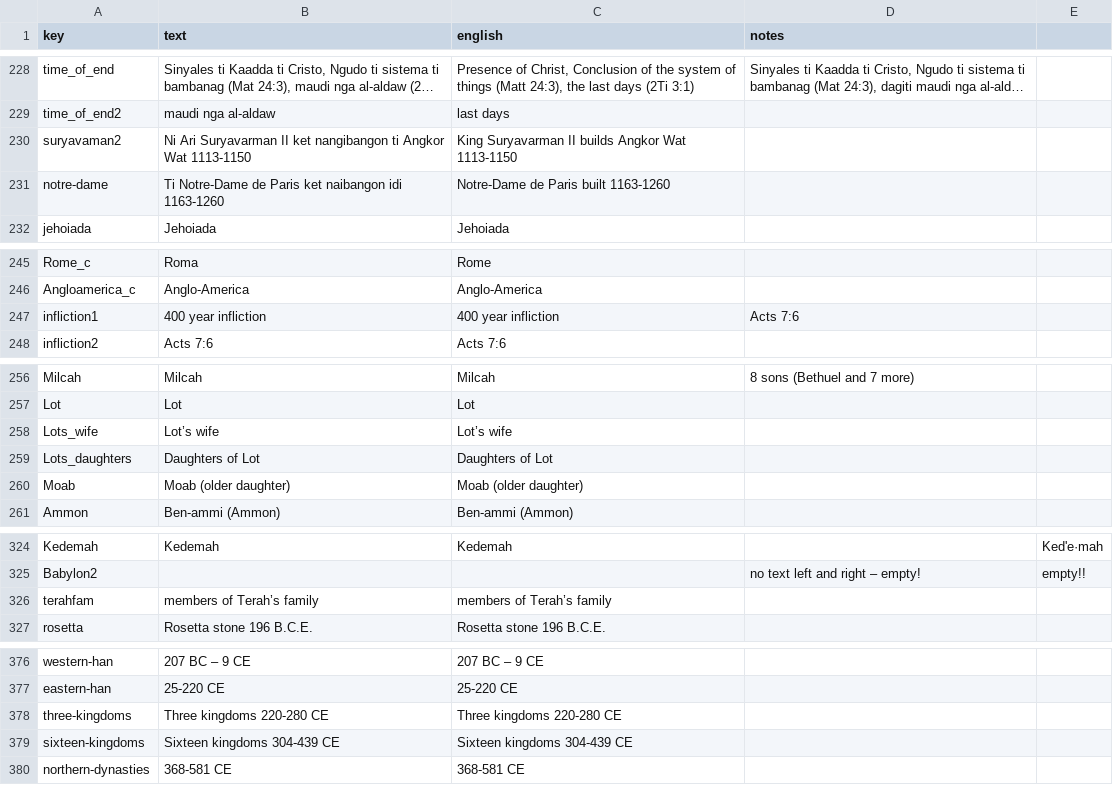
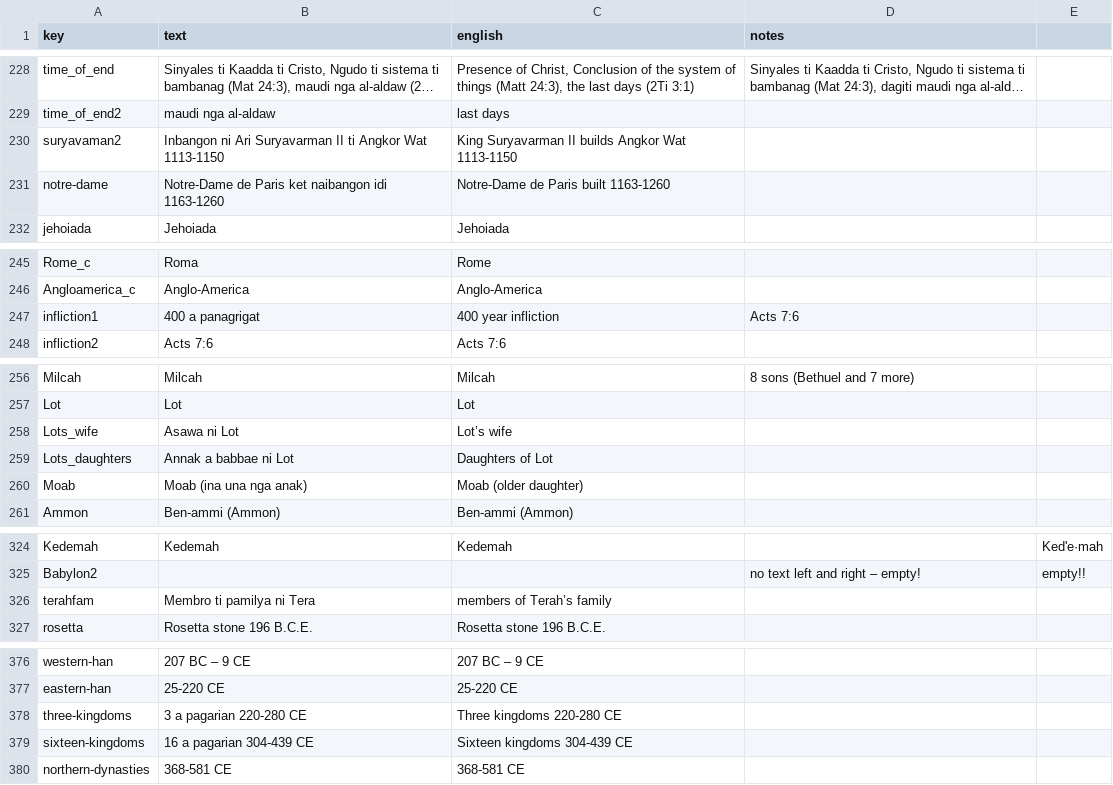
Before and after one commit to kreier/timeline, a CSV file: db/dictionary_ilo.csv, drawn as a sheet; only a part is shown, gaps mark what is left out; long unchanged cells end in …; the diff covers the shown part only; the diff names each change by its address in the sheet, - before the commit and + after, or states it on an @@ line.

```diff
--- a/db/dictionary_ilo.csv
+++ b/db/dictionary_ilo.csv
-B230 (text): Ni Ari Suryavarman II ket nangibangon ti Angkor…
+B230 (text): Inbangon ni Ari Suryavarman II ti Angkor…
-B231 (text): Ti Notre-Dame de…
+B231 (text): Notre-Dame de…
-B247 (text): 400 year infliction
+B247 (text): 400 a panagrigat
-B258 (text): Lot’s wife
+B258 (text): Asawa ni Lot
-B259 (text): Daughters of Lot
+B259 (text): Annak a babbae ni Lot
-B260 (text): Moab (older daughter)
+B260 (text): Moab (ina una nga anak)
-B326 (text): members of Terah’s family
+B326 (text): Membro ti pamilya ni Tera
-B378 (text): Three kingdoms 220-280 CE
+B378 (text): 3 a pagarian 220-280 CE
-B379 (text): Sixteen kingdoms 304-439 CE
+B379 (text): 16 a pagarian 304-439 CE
```
Also changed, not shown: 26 edited cells elsewhere in this file.
